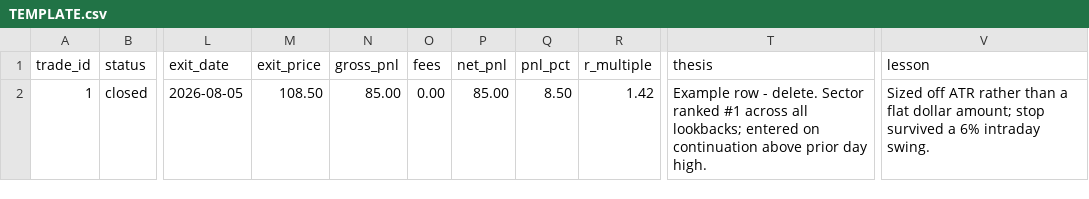
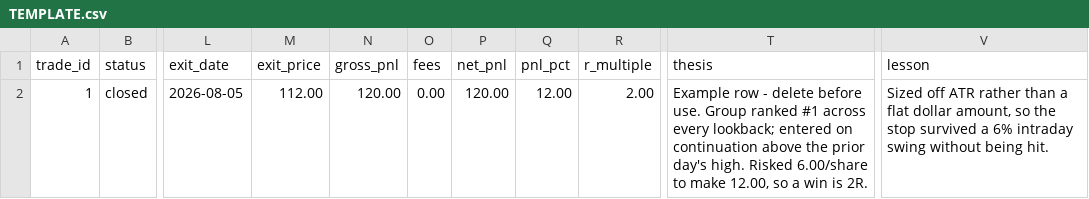
Before and after one commit to renshangh/ai-day-trade, a CSV file: trading_records/TEMPLATE.csv, drawn as a sheet; only a part is shown, gaps mark what is left out; the diff names each change by its address in the sheet, - before the commit and + after, or states it on an @@ line.

```diff
--- a/trading_records/TEMPLATE.csv
+++ b/trading_records/TEMPLATE.csv
-M2 (exit_price): 108.50
+M2 (exit_price): 112.00
-N2 (gross_pnl): 85.00
+N2 (gross_pnl): 120.00
-P2 (net_pnl): 85.00
+P2 (net_pnl): 120.00
-Q2 (pnl_pct): 8.50
+Q2 (pnl_pct): 12.00
-R2 (r_multiple): 1.42
+R2 (r_multiple): 2.00
-T2 (thesis): …row - delete. Sector ranked #1 across all lookbacks; entered on continuation above prior day high.
+T2 (thesis): …row - delete before use. Group ranked #1 across every lookback; entered on continuation above the prior day's high. Risked 6.00/share to make 12.00, so a win is 2R.
-V2 (lesson): …flat dollar amount; stop survived a 6% intraday swing.
+V2 (lesson): …flat dollar amount, so the stop survived a 6% intraday swing without being hit.
```
